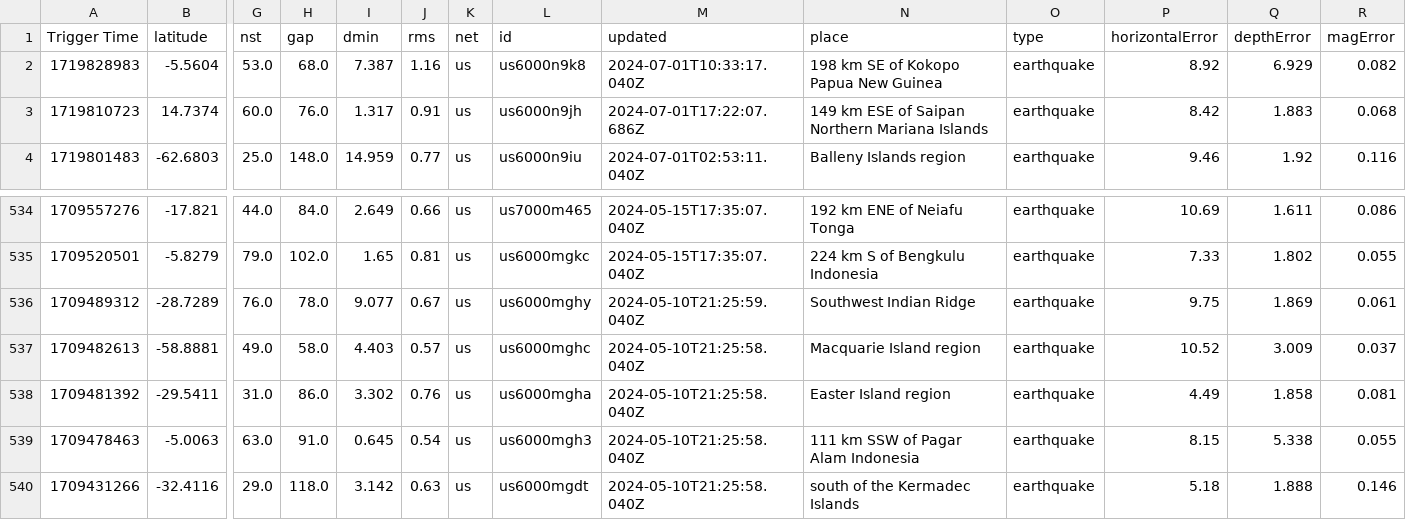
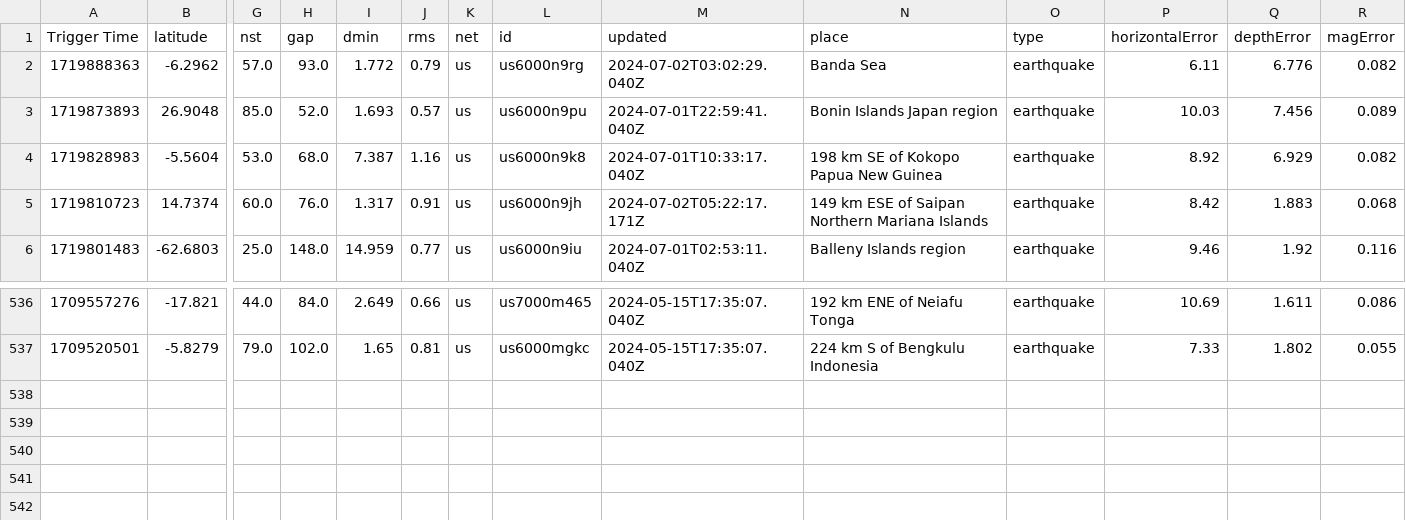
Before and after one commit to WebValley2024/catalogue-data-ingestion, a CSV file: earthquake.csv, drawn as a sheet; only a part is shown, gaps mark what is left out; removed rows and columns are numbered as before the commit, all else as after; rows hold the shown columns only; the diff names each change by its address in the sheet, - before the commit and + after, or states it on an @@ line.

```diff
--- a/earthquake.csv
+++ b/earthquake.csv
+row 2: 1719888363 | -6.2962 | 57.0 | 93.0 | 1.772 | 0.79 | us | us6000n9rg | 2024-07-02T03:02:29.040Z | Banda Sea | earthquake | 6.11 | 6.776 | 0.082
+row 3: 1719873893 | 26.9048 | 85.0 | 52.0 | 1.693 | 0.57 | us | us6000n9pu | 2024-07-01T22:59:41.040Z | Bonin Islands Japan region | earthquake | 10.03 | 7.456 | 0.089
-M5 (updated): 2024-07-01T17:22:07.686Z
+M5 (updated): 2024-07-02T05:22:17.171Z
-row 536: 1709489312 | -28.7289 | 76.0 | 78.0 | 9.077 | 0.67 | us | us6000mghy | 2024-05-10T21:25:59.040Z | Southwest Indian Ridge | earthquake | 9.75 | 1.869 | 0.061
-row 537: 1709482613 | -58.8881 | 49.0 | 58.0 | 4.403 | 0.57 | us | us6000mghc | 2024-05-10T21:25:58.040Z | Macquarie Island region | earthquake | 10.52 | 3.009 | 0.037
-row 538: 1709481392 | -29.5411 | 31.0 | 86.0 | 3.302 | 0.76 | us | us6000mgha | 2024-05-10T21:25:58.040Z | Easter Island region | earthquake | 4.49 | 1.858 | 0.081
-row 539: 1709478463 | -5.0063 | 63.0 | 91.0 | 0.645 | 0.54 | us | us6000mgh3 | 2024-05-10T21:25:58.040Z | 111 km SSW of Pagar Alam Indonesia | earthquake | 8.15 | 5.338 | 0.055
-row 540: 1709431266 | -32.4116 | 29.0 | 118.0 | 3.142 | 0.63 | us | us6000mgdt | 2024-05-10T21:25:58.040Z | south of the Kermadec Islands | earthquake | 5.18 | 1.888 | 0.146
```
Also changed, not shown: astrosat.csv, eq.csv, 5 other files.
